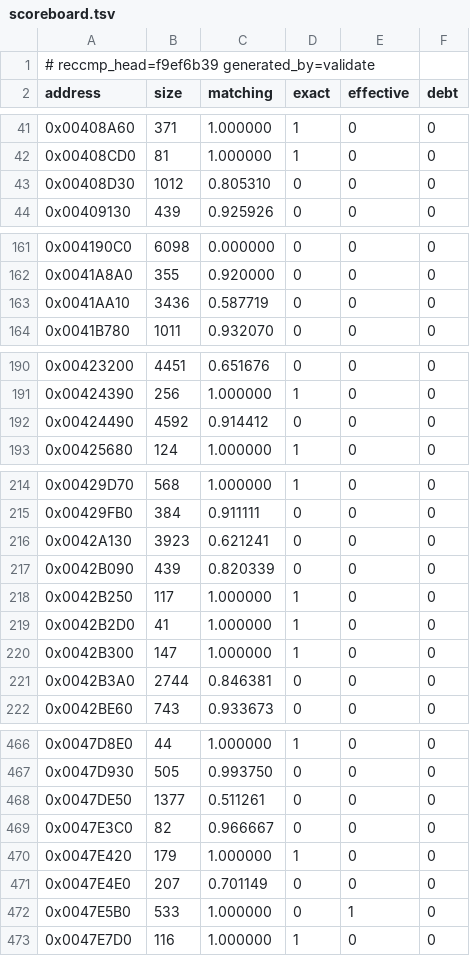
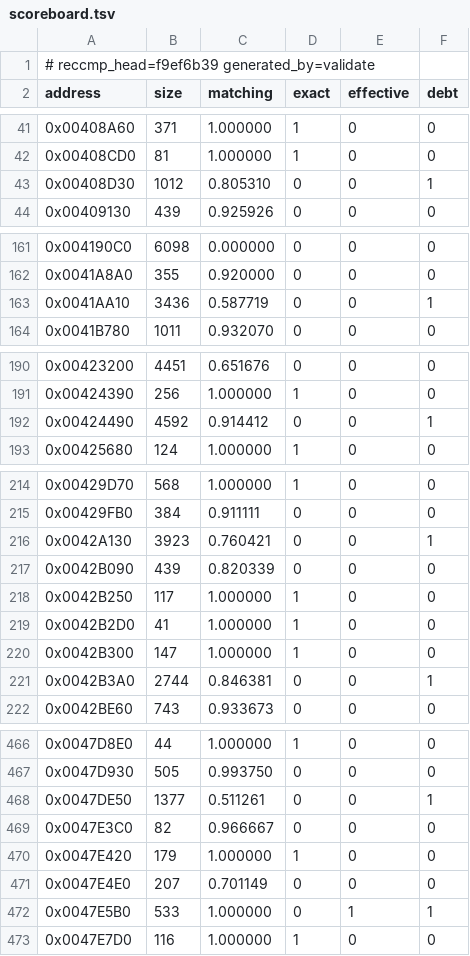
Before and after one commit to Skelp/toy2-decomp, a TSV file: tools/Resources/scoreboard.tsv, drawn as a sheet; only a part is shown, gaps mark what is left out.

```diff
--- a/tools/Resources/scoreboard.tsv
+++ b/tools/Resources/scoreboard.tsv
@@ -42,3 +42,3 @@ address	size	matching	exact	effective	debt
 0x00408CD0	81	1.000000	1	0	0
-0x00408D30	1012	0.805310	0	0	0
+0x00408D30	1012	0.805310	0	0	1
 0x00409130	439	0.925926	0	0	0
@@ -162,3 +162,3 @@ address	size	matching	exact	effective	debt
 0x0041A8A0	355	0.920000	0	0	0
-0x0041AA10	3436	0.587719	0	0	0
+0x0041AA10	3436	0.587719	0	0	1
 0x0041B780	1011	0.932070	0	0	0
@@ -191,3 +191,3 @@ address	size	matching	exact	effective	debt
 0x00424390	256	1.000000	1	0	0
-0x00424490	4592	0.914412	0	0	0
+0x00424490	4592	0.914412	0	0	1
 0x00425680	124	1.000000	1	0	0
@@ -215,3 +215,3 @@ address	size	matching	exact	effective	debt
 0x00429FB0	384	0.911111	0	0	0
-0x0042A130	3923	0.621241	0	0	0
+0x0042A130	3923	0.760421	0	0	1
 0x0042B090	439	0.820339	0	0	0
@@ -220,3 +220,3 @@ address	size	matching	exact	effective	debt
 0x0042B300	147	1.000000	1	0	0
-0x0042B3A0	2744	0.846381	0	0	0
+0x0042B3A0	2744	0.846381	0	0	1
 0x0042BE60	743	0.933673	0	0	0
@@ -467,3 +467,3 @@ address	size	matching	exact	effective	debt
 0x0047D930	505	0.993750	0	0	0
-0x0047DE50	1377	0.511261	0	0	0
+0x0047DE50	1377	0.511261	0	0	1
 0x0047E3C0	82	0.966667	0	0	0
@@ -471,3 +471,3 @@ address	size	matching	exact	effective	debt
 0x0047E4E0	207	0.701149	0	0	0
-0x0047E5B0	533	1.000000	0	1	0
+0x0047E5B0	533	1.000000	0	1	1
 0x0047E7D0	116	1.000000	1	0	0
```
Also changed, not shown: 2 other files.
